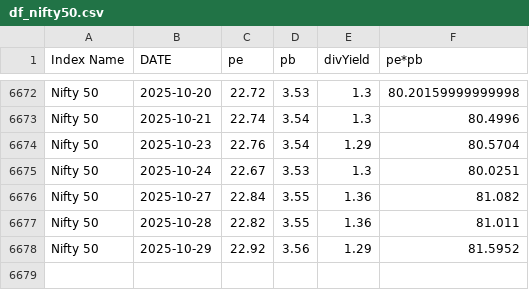
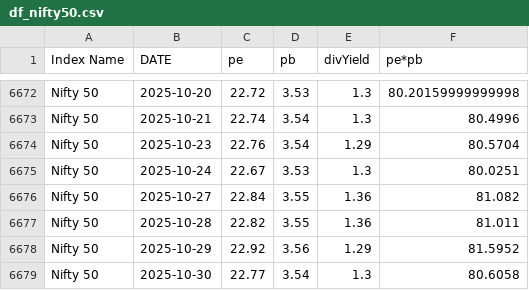
Before and after one commit to mrudulchaudhari/marketpepb, a CSV file: data/df_nifty50.csv, drawn as a sheet; only a part is shown, gaps mark what is left out.

```diff
--- a/data/df_nifty50.csv
+++ b/data/df_nifty50.csv
@@ -6678 +6678,2 @@ Nifty 50,2025-10-28,22.82,3.55,1.36,81.011
 Nifty 50,2025-10-29,22.92,3.56,1.29,81.5952
+Nifty 50,2025-10-30,22.77,3.54,1.3,80.6058
```
Also changed, not shown: data/df_niftybank.csv, data/df_niftymidcap.csv.
